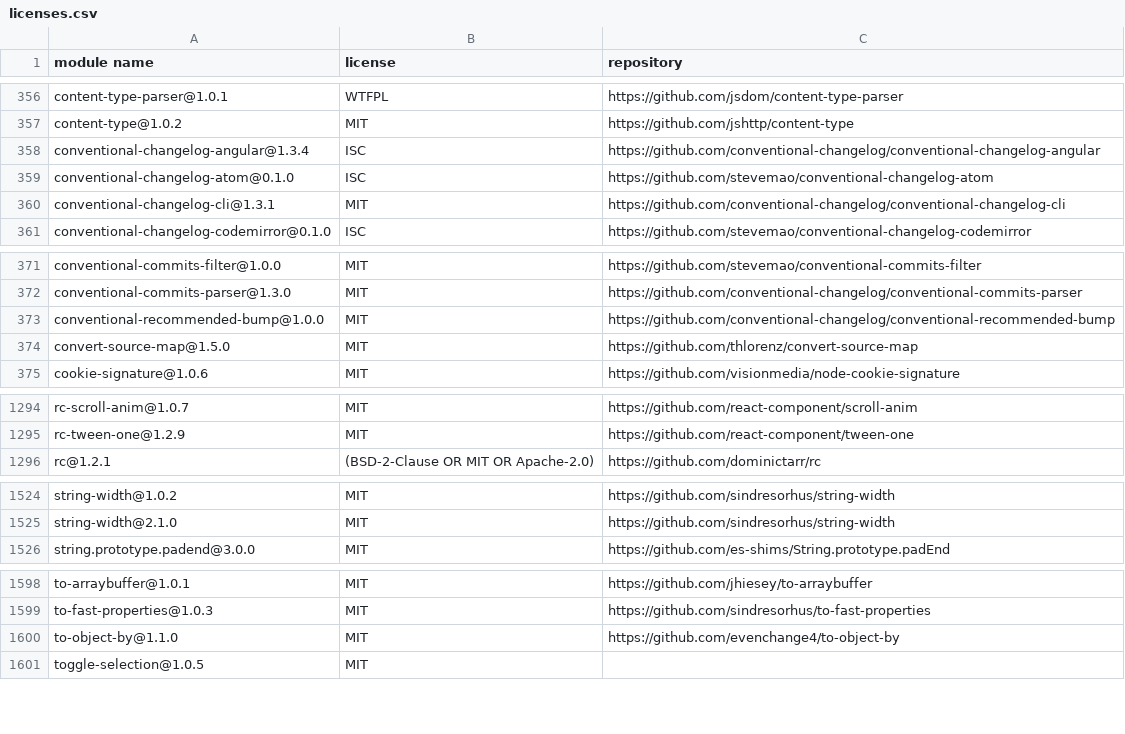
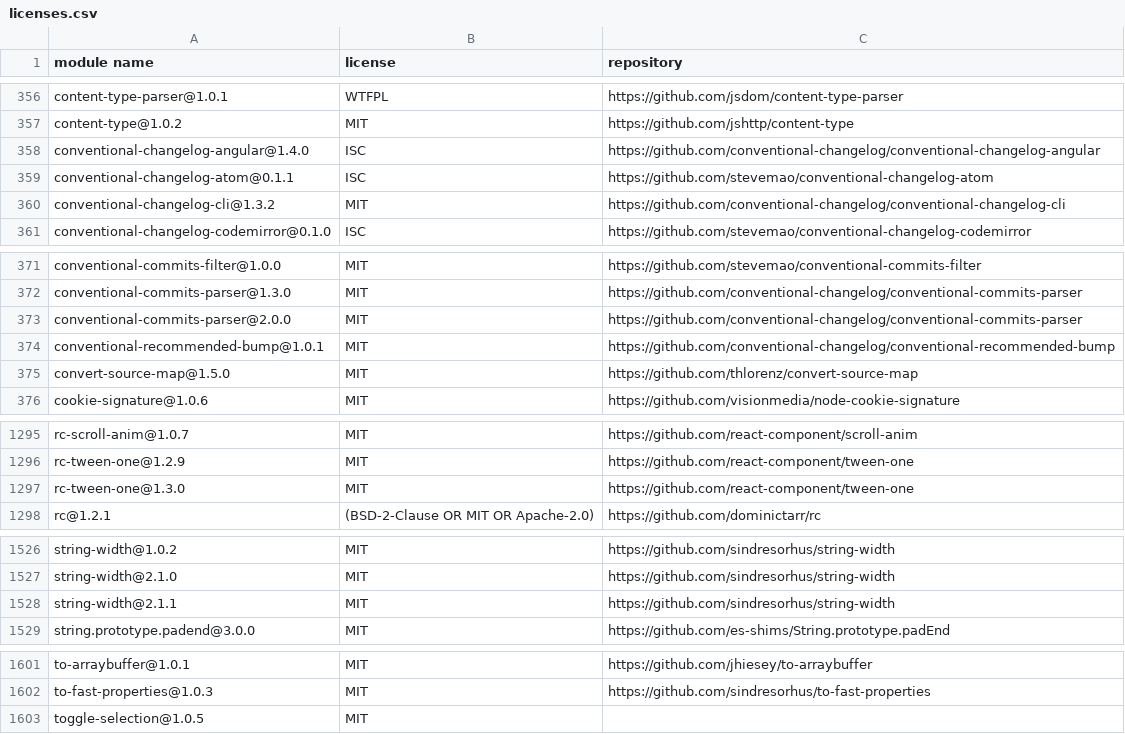
Before and after one commit to MCS-Lite/mcs-lite, a CSV file: docs/licenses.csv, drawn as a sheet; only a part is shown, gaps mark what is left out; the diff covers the shown part only.

Commit message:
chore(npm): ncu update & verify react-intl-po (#423)

```diff
--- a/docs/licenses.csv
+++ b/docs/licenses.csv
@@ -357,5 +357,5 @@
 "content-type@1.0.2","MIT","https://github.com/jshttp/content-type"
-"conventional-changelog-angular@1.3.4","ISC","https://github.com/conventional-changelog/conventional-changelog-angular"
-"conventional-changelog-atom@0.1.0","ISC","https://github.com/stevemao/conventional-changelog-atom"
-"conventional-changelog-cli@1.3.1","MIT","https://github.com/conventional-changelog/conventional-changelog-cli"
+"conventional-changelog-angular@1.4.0","ISC","https://github.com/conventional-changelog/conventional-changelog-angular"
+"conventional-changelog-atom@0.1.1","ISC","https://github.com/stevemao/conventional-changelog-atom"
+"conventional-changelog-cli@1.3.2","MIT","https://github.com/conventional-changelog/conventional-changelog-cli"
 "conventional-changelog-codemirror@0.1.0","ISC","https://github.com/stevemao/conventional-changelog-codemirror"
@@ -372,3 +372,4 @@
 "conventional-commits-parser@1.3.0","MIT","https://github.com/conventional-changelog/conventional-commits-parser"
-"conventional-recommended-bump@1.0.0","MIT","https://github.com/conventional-changelog/conventional-recommended-bump"
+"conventional-commits-parser@2.0.0","MIT","https://github.com/conventional-changelog/conventional-commits-parser"
+"conventional-recommended-bump@1.0.1","MIT","https://github.com/conventional-changelog/conventional-recommended-bump"
 "convert-source-map@1.5.0","MIT","https://github.com/thlorenz/convert-source-map"
@@ -1295,2 +1296,3 @@
 "rc-tween-one@1.2.9","MIT","https://github.com/react-component/tween-one"
+"rc-tween-one@1.3.0","MIT","https://github.com/react-component/tween-one"
 "rc@1.2.1","(BSD-2-Clause OR MIT OR Apache-2.0)","https://github.com/dominictarr/rc"
@@ -1525,2 +1527,3 @@
 "string-width@2.1.0","MIT","https://github.com/sindresorhus/string-width"
+"string-width@2.1.1","MIT","https://github.com/sindresorhus/string-width"
 "string.prototype.padend@3.0.0","MIT","https://github.com/es-shims/String.prototype.padEnd"
@@ -1599,3 +1602,2 @@
 "to-fast-properties@1.0.3","MIT","https://github.com/sindresorhus/to-fast-properties"
-"to-object-by@1.1.0","MIT","https://github.com/evenchange4/to-object-by"
 "toggle-selection@1.0.5","MIT",""
```
Also changed, not shown: 18 edited cells elsewhere in this file, 23 other files.
